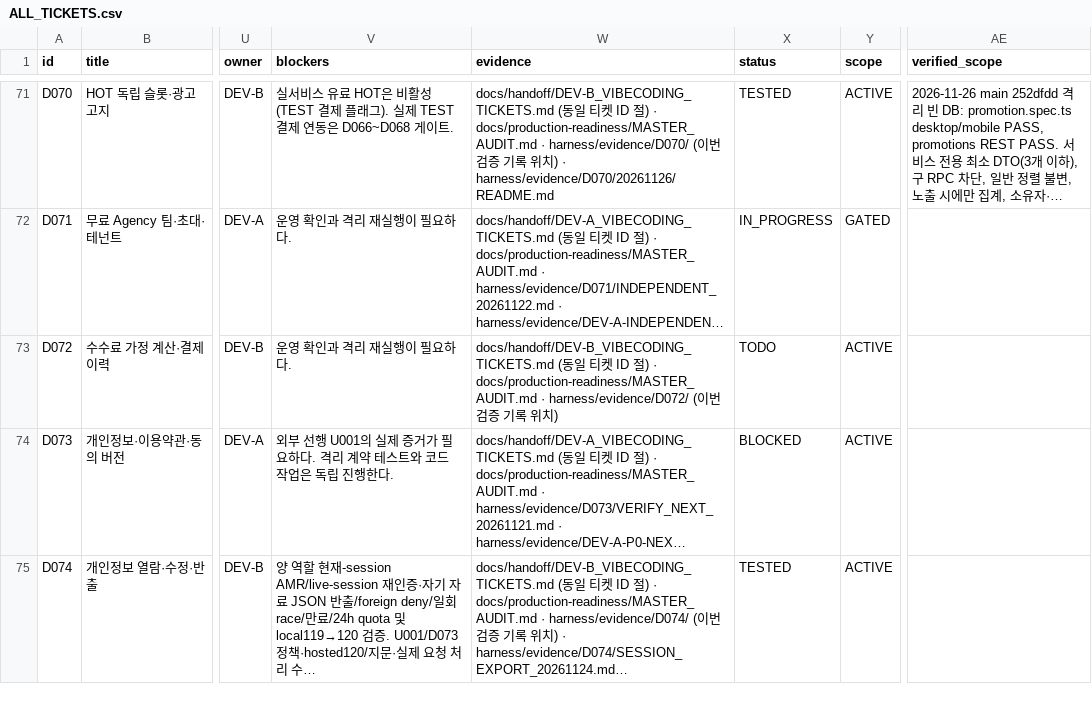
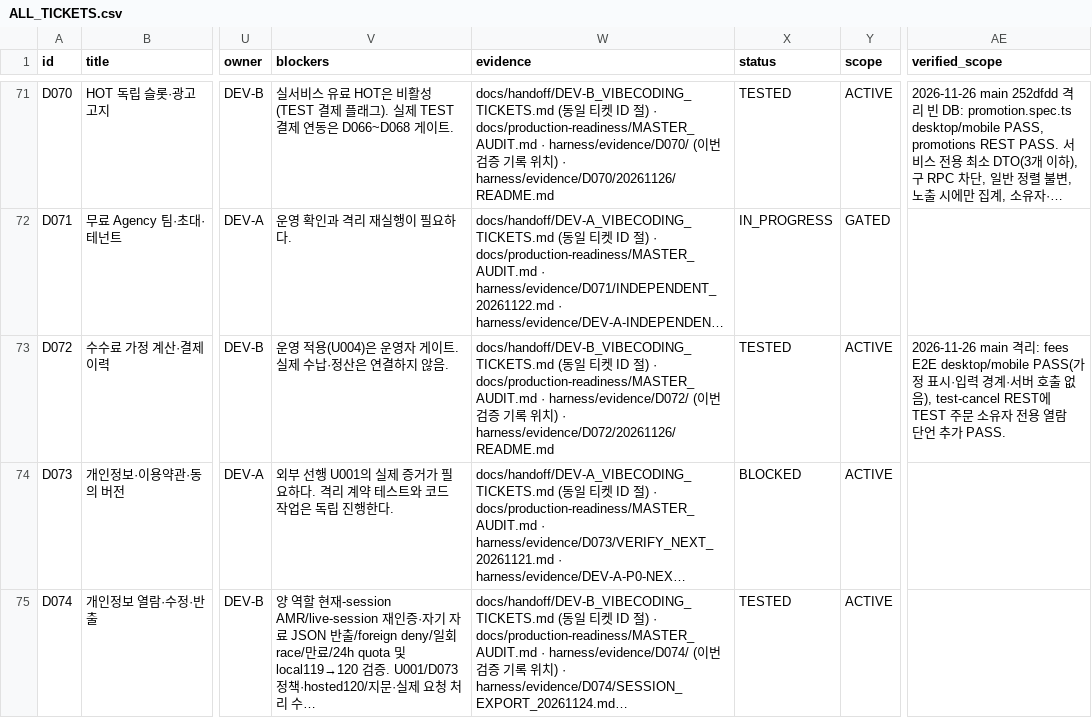
Before and after one commit to WooSungHyun03/AD-Me, a CSV file: docs/production-readiness/ALL_TICKETS.csv, drawn as a sheet; only a part is shown, gaps mark what is left out; long unchanged cells end in …; the diff names each change by its address in the sheet, - before the commit and + after, or states it on an @@ line.

```diff
--- a/docs/production-readiness/ALL_TICKETS.csv
+++ b/docs/production-readiness/ALL_TICKETS.csv
-V73 (blockers): 운영 확인과 격리 재실행이 필요하다.
+V73 (blockers): 운영 적용(U004)은 운영자 게이트. 실제 수납·정산은 연결하지 않음.
-W73 (evidence): …치)
+W73 (evidence): …치) · harness/evidence/D072/20261126/README.md
-X73 (status): TODO
+X73 (status): TESTED
-AE73 (verified_scope): (empty)
+AE73 (verified_scope): 2026-11-26 main 격리: fees E2E desktop/mobile PASS(가정 표시·입력 경계·서버 호출 없음), test-cancel REST에 TEST 주문 소유자 전용 열람 단언 추가 PASS.
```
Also changed, not shown: 3 other files.
